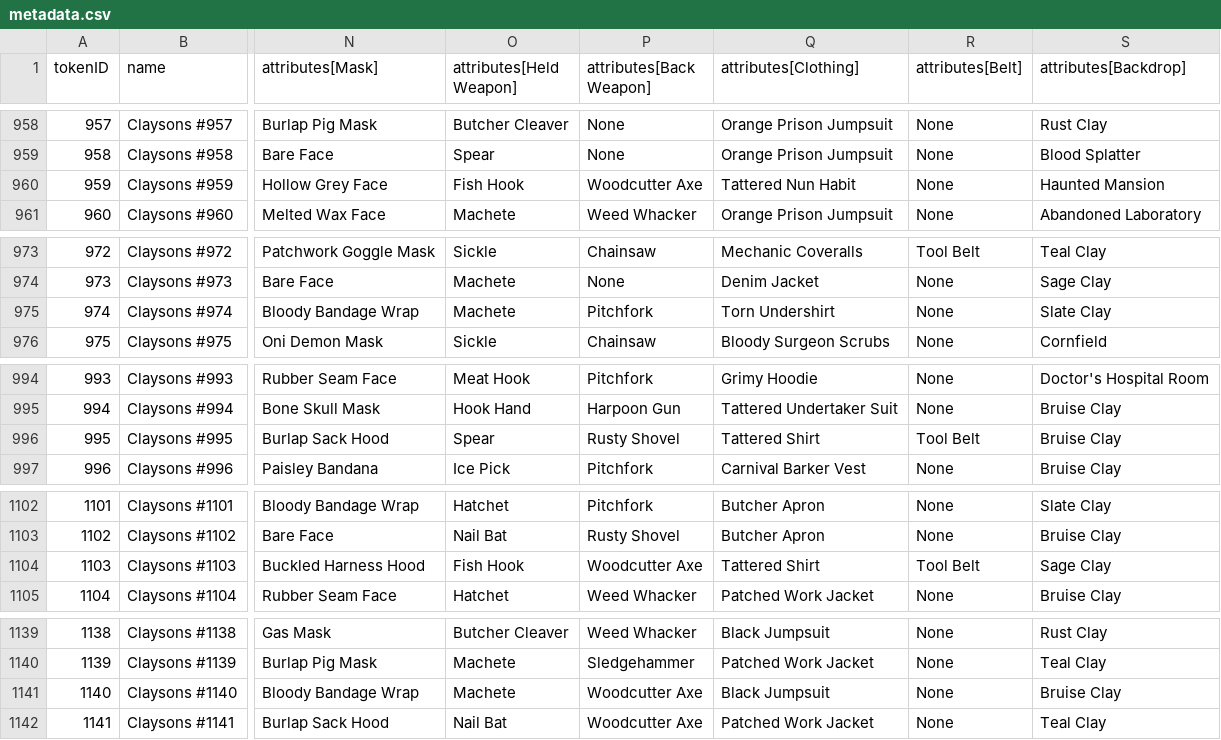
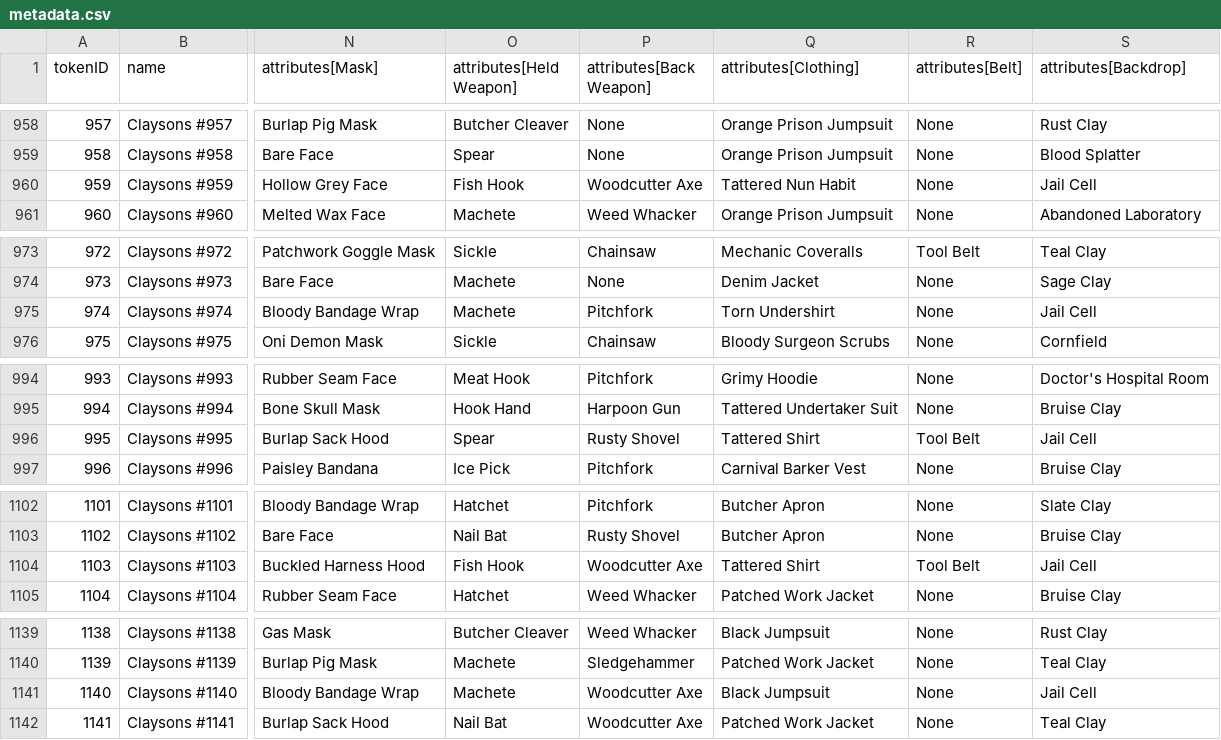
Before and after one commit to georgexmeta/SBN13thNFT, a CSV file: output/opensea/metadata.csv, drawn as a sheet; only a part is shown, gaps mark what is left out; the diff covers the shown part only; the diff names each change by its address in the sheet, - before the commit and + after, or states it on an @@ line.

```diff
--- a/output/opensea/metadata.csv
+++ b/output/opensea/metadata.csv
-S960 (attributes[Backdrop]): Haunted Mansion
+S960 (attributes[Backdrop]): Jail Cell
-S975 (attributes[Backdrop]): Slate Clay
+S975 (attributes[Backdrop]): Jail Cell
-S996 (attributes[Backdrop]): Bruise Clay
+S996 (attributes[Backdrop]): Jail Cell
-S1104 (attributes[Backdrop]): Sage Clay
+S1104 (attributes[Backdrop]): Jail Cell
-S1141 (attributes[Backdrop]): Bruise Clay
+S1141 (attributes[Backdrop]): Jail Cell
```
Also changed, not shown: 8 edited cells elsewhere in this file, 17 other files.
